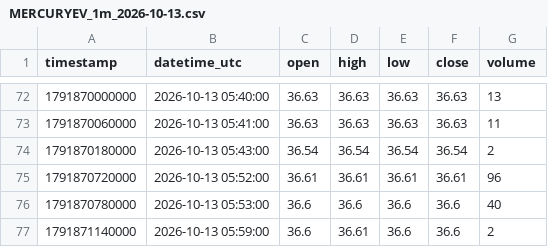
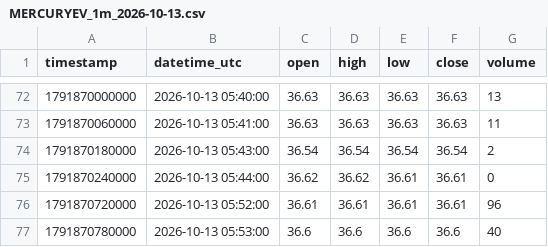
Before and after one commit to parshant65-lang/India-Stocks-1621-1650-Historical-Data, a CSV file: MERCURYEV/1m/2026/10/MERCURYEV_1m_2026-10-13.csv, drawn as a sheet; only a part is shown, gaps mark what is left out; the shorter side is filled out with more unchanged rows; the diff names each change by its address in the sheet, - before the commit and + after, or states it on an @@ line.

```diff
--- a/MERCURYEV/1m/2026/10/MERCURYEV_1m_2026-10-13.csv
+++ b/MERCURYEV/1m/2026/10/MERCURYEV_1m_2026-10-13.csv
+row 75: 1791870240000 | 2026-10-13 05:44:00 | 36.62 | 36.62 | 36.61 | 36.61 | 0
```
Also changed, not shown: MEDICO/1m/2026/10/MEDICO_1m_2026-10-13.csv, MEP/1m/2026/10/MEP_1m_2026-10-13.csv.
